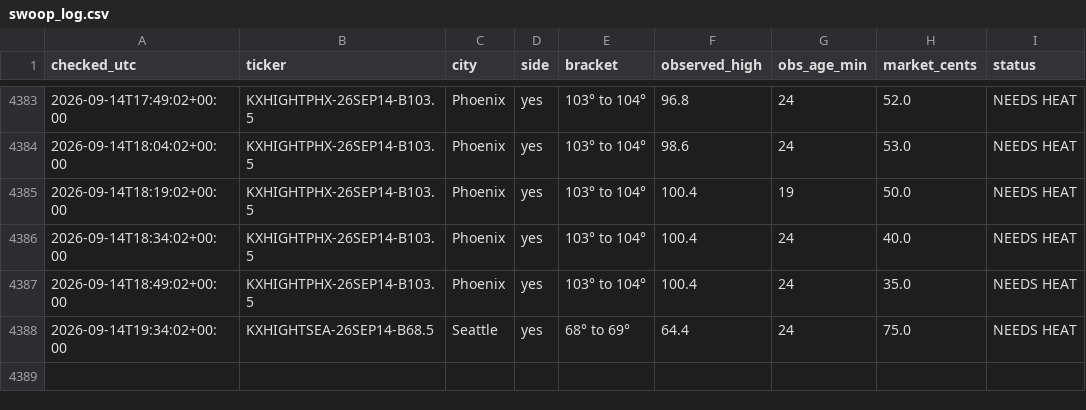
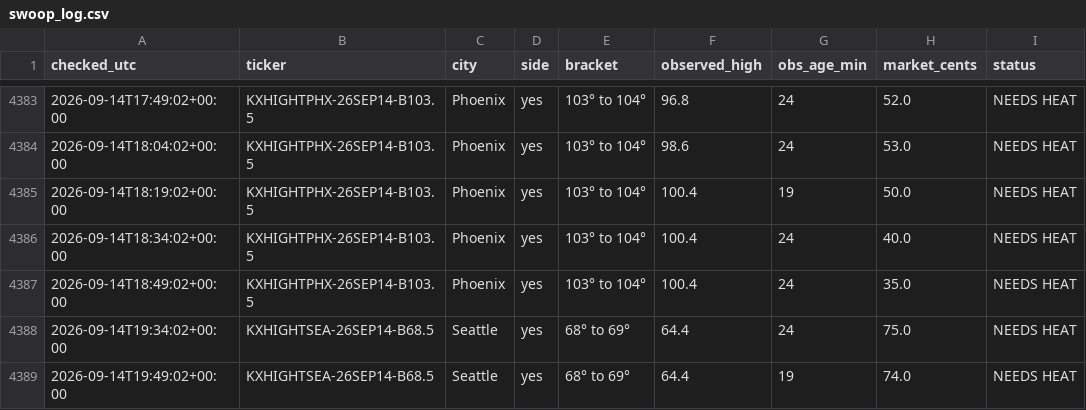
Before and after one commit to chrisscott2526-prog/Weather-Bot, a CSV file: swoop_log.csv, drawn as a sheet; only a part is shown, gaps mark what is left out; the diff names each change by its address in the sheet, - before the commit and + after, or states it on an @@ line.

```diff
--- a/swoop_log.csv
+++ b/swoop_log.csv
+row 4389: 2026-09-14T19:49:02+00:00 | KXHIGHTSEA-26SEP14-B68.5 | Seattle | yes | 68° to 69° | 64.4 | 19 | 74.0 | NEEDS HEAT
```
Also changed, not shown: daily_highs.csv, 4 other files.
